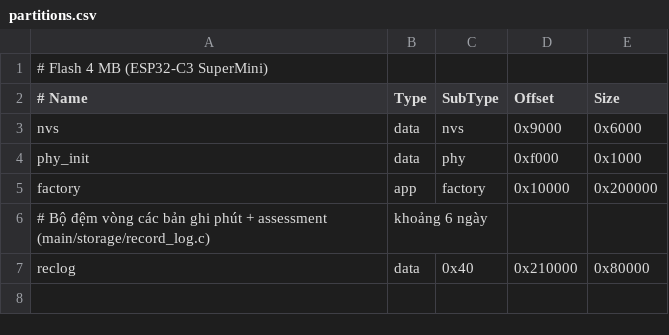
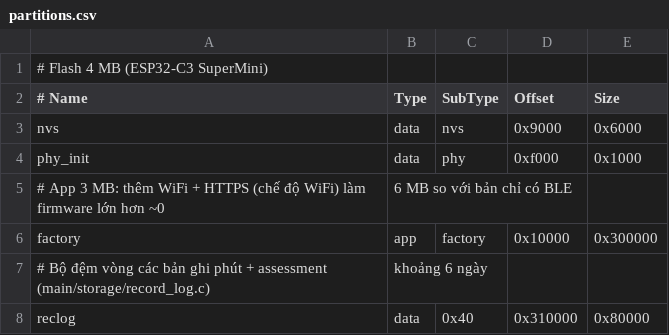
Before and after one commit to YDraGN/itxmech-respiratory-max30102, a CSV file: partitions.csv, drawn as a sheet.

```diff
--- a/partitions.csv
+++ b/partitions.csv
@@ -4,4 +4,5 @@ nvs,      data, nvs,     0x9000,   0x6000
 phy_init, data, phy,     0xf000,   0x1000
-factory,  app,  factory, 0x10000,  0x200000
+# App 3 MB: thêm WiFi + HTTPS (chế độ WiFi) làm firmware lớn hơn ~0,6 MB so với bản chỉ có BLE
+factory,  app,  factory, 0x10000,  0x300000
 # Bộ đệm vòng các bản ghi phút + assessment (main/storage/record_log.c), khoảng 6 ngày
-reclog,   data, 0x40,    0x210000, 0x80000
+reclog,   data, 0x40,    0x310000, 0x80000
```
Also changed, not shown: 32 other files.
